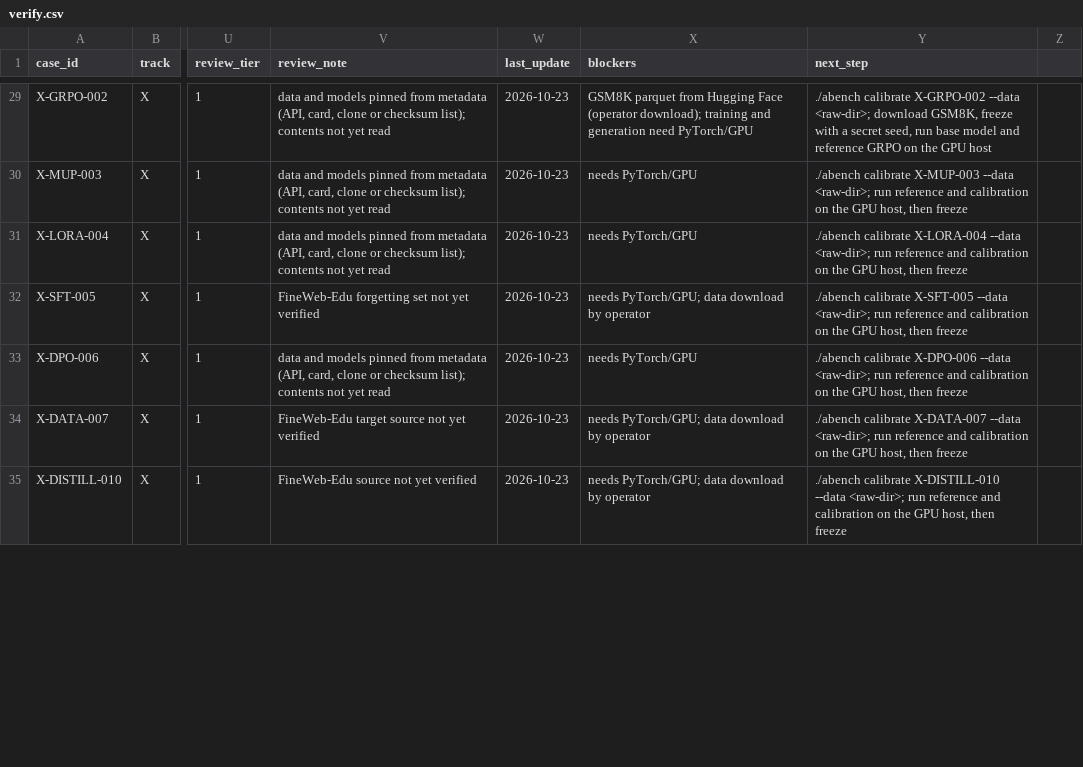
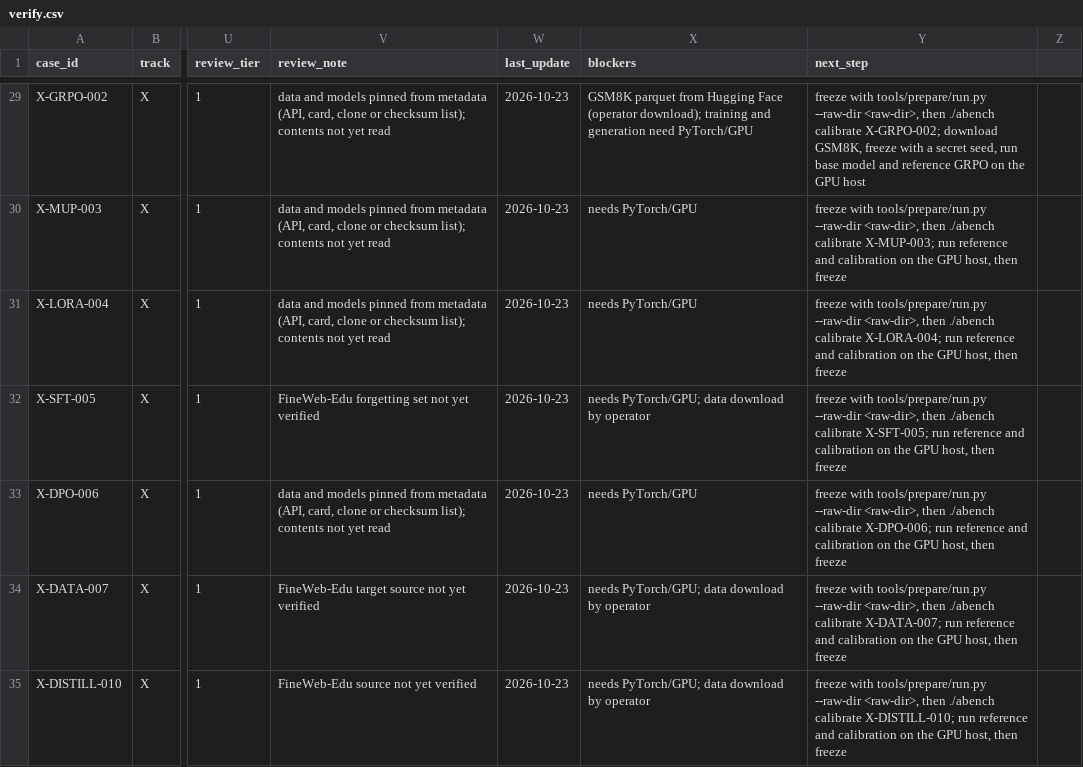
Before and after one commit to HuiCir/ABench, a CSV file: verify.csv, drawn as a sheet; only a part is shown, gaps mark what is left out; the diff covers the shown part only; the diff names each change by its address in the sheet, - before the commit and + after, or states it on an @@ line.

```diff
--- a/verify.csv
+++ b/verify.csv
-Y29 (next_step): ./abench calibrate X-GRPO-002 --data <raw-dir>; download GSM8K,…
+Y29 (next_step): freeze with tools/prepare/run.py --raw-dir <raw-dir>, then ./abench calibrate X-GRPO-002; download GSM8K,…
-Y30 (next_step): ./abench calibrate X-MUP-003 --data <raw-dir>; run reference…
+Y30 (next_step): freeze with tools/prepare/run.py --raw-dir <raw-dir>, then ./abench calibrate X-MUP-003; run reference…
-Y31 (next_step): ./abench calibrate X-LORA-004 --data <raw-dir>; run reference…
+Y31 (next_step): freeze with tools/prepare/run.py --raw-dir <raw-dir>, then ./abench calibrate X-LORA-004; run reference…
-Y32 (next_step): ./abench calibrate X-SFT-005 --data <raw-dir>; run reference…
+Y32 (next_step): freeze with tools/prepare/run.py --raw-dir <raw-dir>, then ./abench calibrate X-SFT-005; run reference…
-Y33 (next_step): ./abench calibrate X-DPO-006 --data <raw-dir>; run reference…
+Y33 (next_step): freeze with tools/prepare/run.py --raw-dir <raw-dir>, then ./abench calibrate X-DPO-006; run reference…
-Y34 (next_step): ./abench calibrate X-DATA-007 --data <raw-dir>; run reference…
+Y34 (next_step): freeze with tools/prepare/run.py --raw-dir <raw-dir>, then ./abench calibrate X-DATA-007; run reference…
-Y35 (next_step): ./abench calibrate X-DISTILL-010 --data <raw-dir>; run reference…
+Y35 (next_step): freeze with tools/prepare/run.py --raw-dir <raw-dir>, then ./abench calibrate X-DISTILL-010; run reference…
```
Also changed, not shown: 68 edited cells elsewhere in this file, 11 other files.
